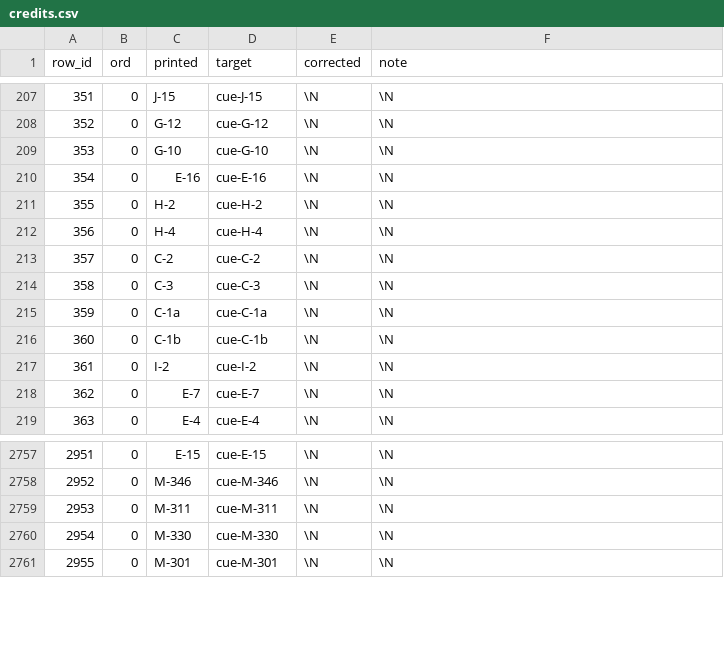
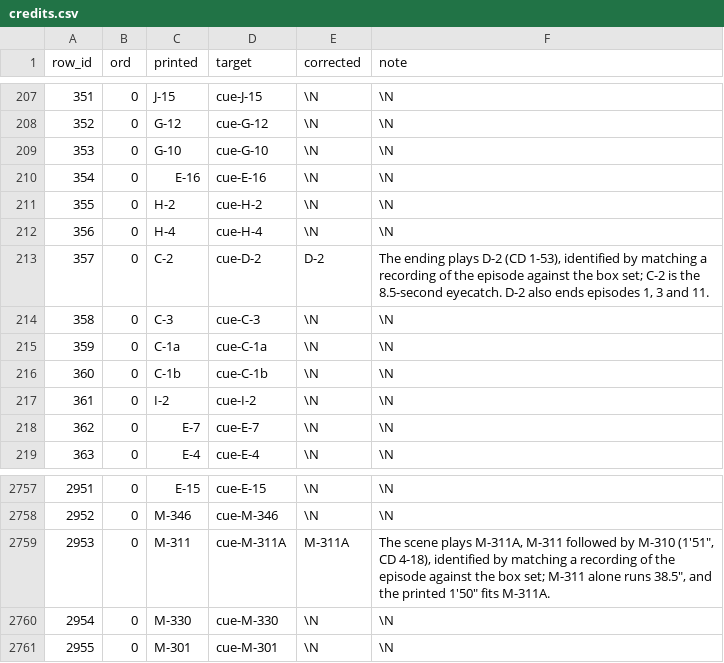
Before and after one commit to gigglyfluff/sailor-moon-cue-sheets, a CSV file: db/credits.csv, drawn as a sheet; only a part is shown, gaps mark what is left out.

```diff
--- a/db/credits.csv
+++ b/db/credits.csv
@@ -212,3 +212,3 @@ row_id,ord,printed,target,corrected,note
 356,0,H-4,cue-H-4,\N,\N
-357,0,C-2,cue-C-2,\N,\N
+357,0,C-2,cue-D-2,D-2,"The ending plays D-2 (CD 1-53), identified by matching a recording of the episode against the box set; C-2 is the 8.5-second eyecatch. D-2 also ends episodes 1, 3 and 11."
 358,0,C-3,cue-C-3,\N,\N
@@ -2758,3 +2758,3 @@ row_id,ord,printed,target,corrected,note
 2952,0,M-346,cue-M-346,\N,\N
-2953,0,M-311,cue-M-311,\N,\N
+2953,0,M-311,cue-M-311A,M-311A,"The scene plays M-311A, M-311 followed by M-310 (1'51"", CD 4-18), identified by matching a recording of the episode against the box set; M-311 alone runs 38.5"", and the printed 1'50"" fits M-311A."
 2954,0,M-330,cue-M-330,\N,\N
```
Also changed, not shown: db/album_tracks.csv, db/albums.csv, 16 other files.
